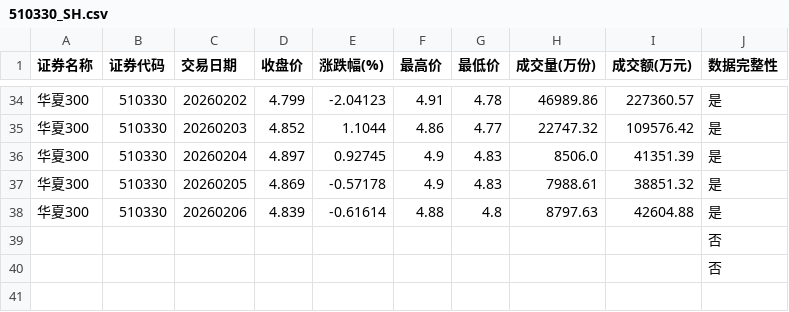
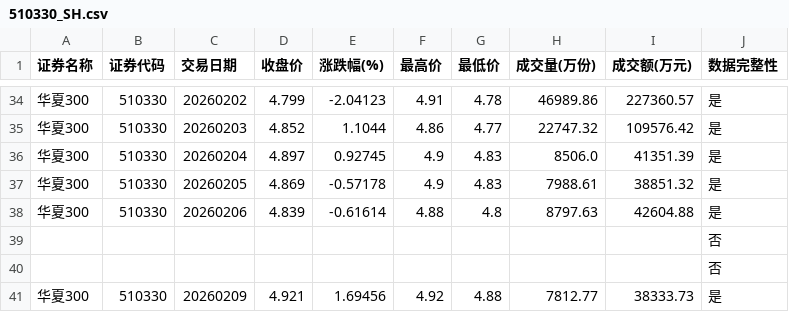
Before and after one commit to t233hao/data, a CSV file: 510330_SH.csv, drawn as a sheet; only a part is shown, gaps mark what is left out.

```diff
--- a/510330_SH.csv
+++ b/510330_SH.csv
@@ -40 +40,2 @@
 ,,,,,,,,,否
+华夏300,510330,20260209,4.921,1.69456,4.92,4.88,7812.77,38333.73,是
```
Also changed, not shown: 159629_SZ.csv, 159845_SZ.csv, 10 other files.
